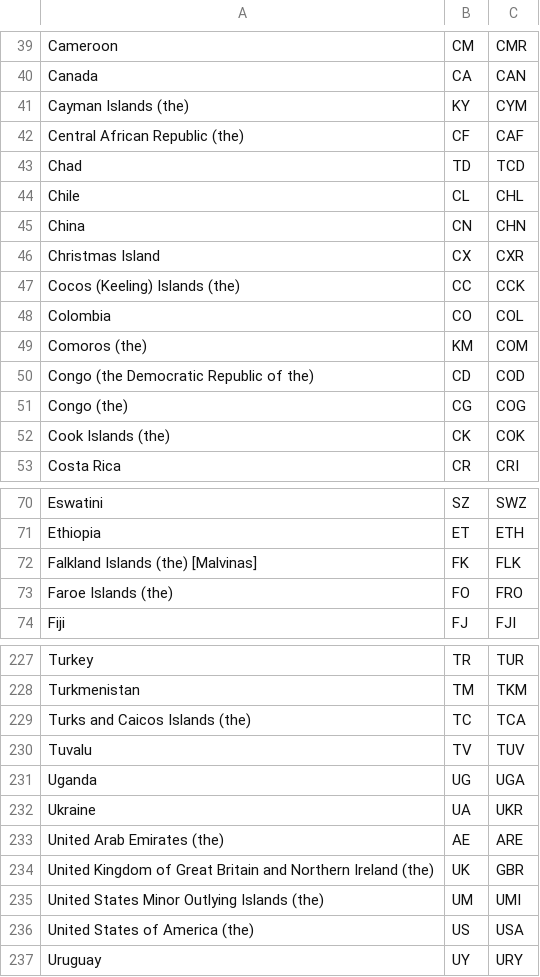
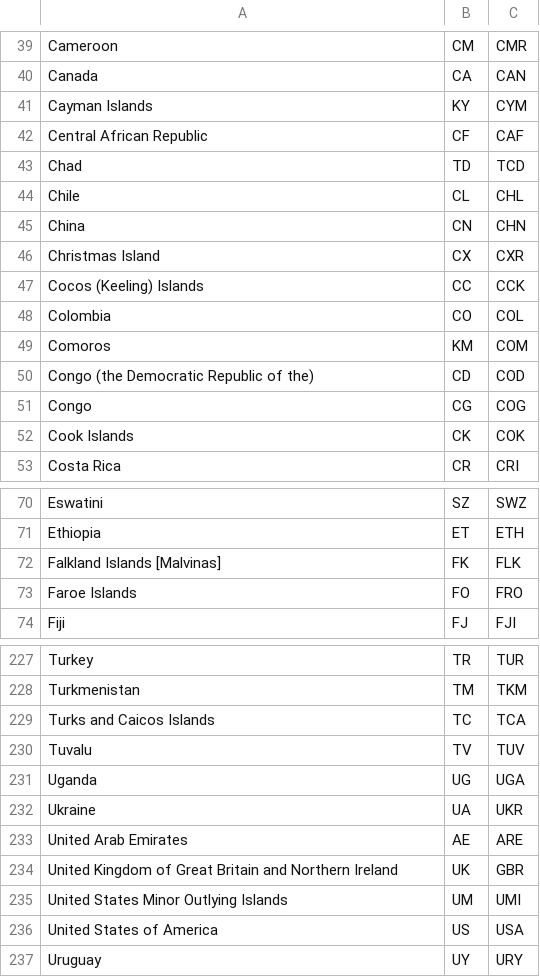
Before and after one commit to idimitriadis/covid, a CSV file: data/iso.csv, drawn as a sheet; only a part is shown, gaps mark what is left out; the diff covers the shown part only.

```diff
--- a/data/iso.csv
+++ b/data/iso.csv
@@ -40,4 +40,4 @@ Cameroon,CM,CMR
 Canada,CA,CAN
-Cayman Islands (the),KY,CYM
-Central African Republic (the),CF,CAF
+Cayman Islands ,KY,CYM
+Central African Republic ,CF,CAF
 Chad,TD,TCD
@@ -46,8 +46,8 @@ China,CN,CHN
 Christmas Island,CX,CXR
-Cocos (Keeling) Islands (the),CC,CCK
+Cocos (Keeling) Islands ,CC,CCK
 Colombia,CO,COL
-Comoros (the),KM,COM
+Comoros ,KM,COM
 Congo (the Democratic Republic of the),CD,COD
-Congo (the),CG,COG
-Cook Islands (the),CK,COK
+Congo ,CG,COG
+Cook Islands ,CK,COK
 Costa Rica,CR,CRI
@@ -71,4 +71,4 @@ Eswatini,SZ,SWZ
 Ethiopia,ET,ETH
-Falkland Islands (the) [Malvinas],FK,FLK
-Faroe Islands (the),FO,FRO
+Falkland Islands  [Malvinas],FK,FLK
+Faroe Islands ,FO,FRO
 Fiji,FJ,FJI
@@ -228,3 +228,3 @@ Turkey,TR,TUR
 Turkmenistan,TM,TKM
-Turks and Caicos Islands (the),TC,TCA
+Turks and Caicos Islands ,TC,TCA
 Tuvalu,TV,TUV
@@ -232,6 +232,6 @@ Uganda,UG,UGA
 Ukraine,UA,UKR
-United Arab Emirates (the),AE,ARE
-United Kingdom of Great Britain and Northern Ireland (the),UK,GBR
-United States Minor Outlying Islands (the),UM,UMI
-United States of America (the),US,USA
+United Arab Emirates ,AE,ARE
+United Kingdom of Great Britain and Northern Ireland ,UK,GBR
+United States Minor Outlying Islands ,UM,UMI
+United States of America ,US,USA
 Uruguay,UY,URY
```
Also changed, not shown: 17 edited cells elsewhere in this file, data/table-data.csv, 13 other files.
